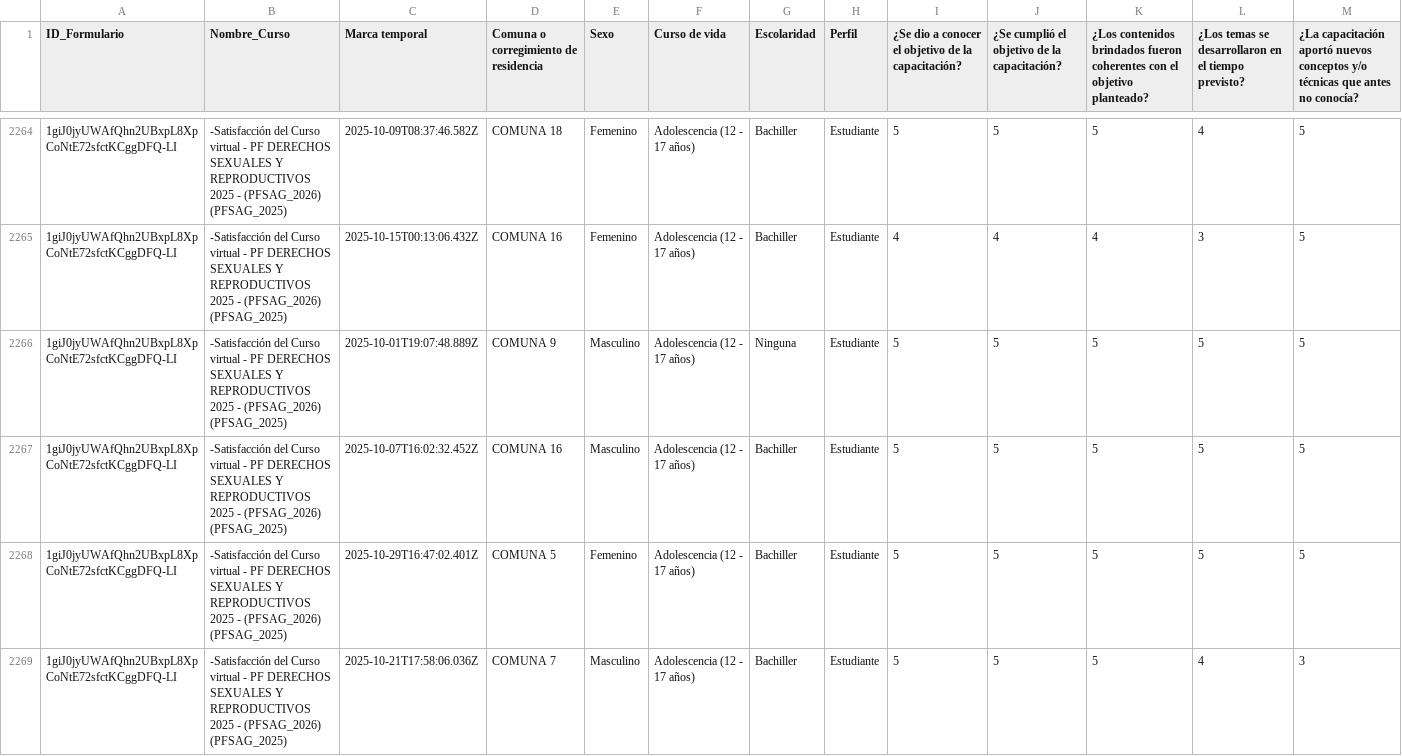
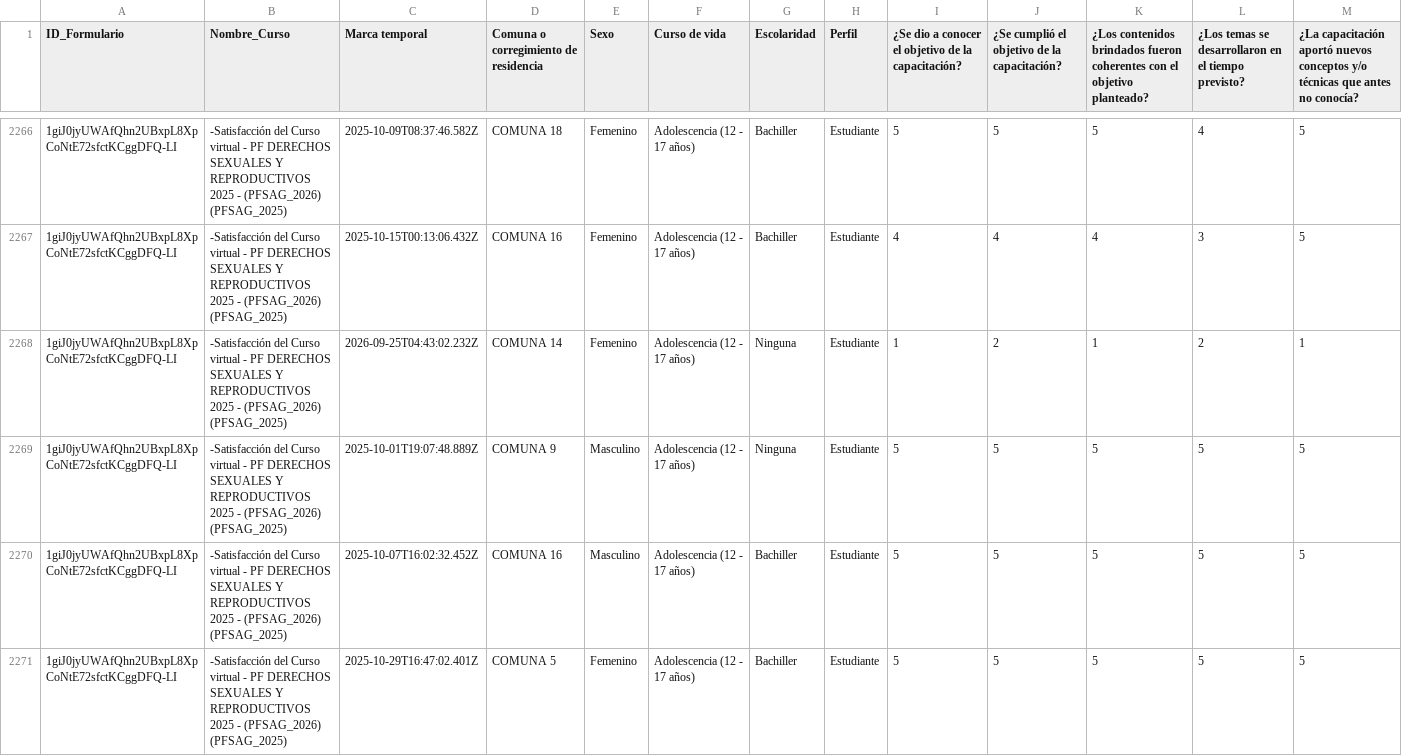
Before and after one commit to SecSaludCali/Tesis_Moodle, a CSV file: demografia_consolidada.csv, drawn as a sheet; only a part is shown, gaps mark what is left out; the shorter side is filled out with more unchanged rows; rows hold the shown columns only; the diff covers the shown part only; the diff names each change by its address in the sheet, - before the commit and + after, or states it on an @@ line.

```diff
--- a/demografia_consolidada.csv
+++ b/demografia_consolidada.csv
+row 2268: 1giJ0jyUWAfQhn2UBxpL8XpCoNtE72sfctKCggDFQ-LI | -Satisfacción del Curso virtual - PF DERECHOS SEXUALES Y REPRODUCTIVOS 2025 - (PFSAG_2026) (PFSAG_2025) | 2026-09-25T04:43:02.232Z | COMUNA 14 | Femenino | Adolescencia (12 - 17 años) | Ninguna | Estudiante | 1 | 2 | 1 | 2 | 1
```
Also changed, not shown: 7 added rows elsewhere in this file, descargas_moodle/progress.ce_012026.csv, descargas_moodle/progress.na_012026.csv, 21 other files.
